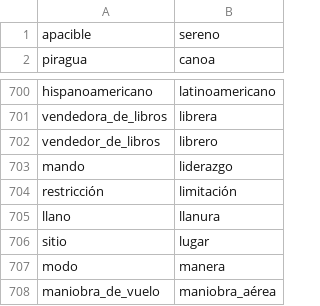
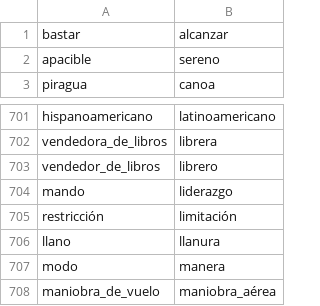
Before and after one commit to fbalbachan/TecnoNews, a CSV file: prototype/resources/unidirectional_synonyms.csv, drawn as a sheet; only a part is shown, gaps mark what is left out.

```diff
--- a/prototype/resources/unidirectional_synonyms.csv
+++ b/prototype/resources/unidirectional_synonyms.csv
@@ -1 +1,2 @@
+bastar,alcanzar
 apacible,sereno
@@ -705,3 +706,2 @@ restricción,limitación
 llano,llanura
-sitio,lugar
 modo,manera
```
Also changed, not shown: prototype/resources/synonyms.csv.
